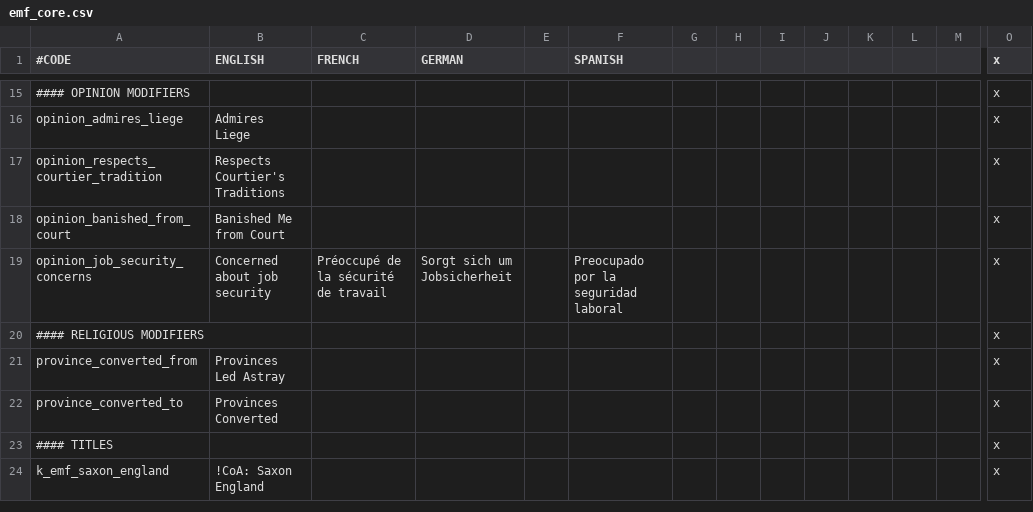
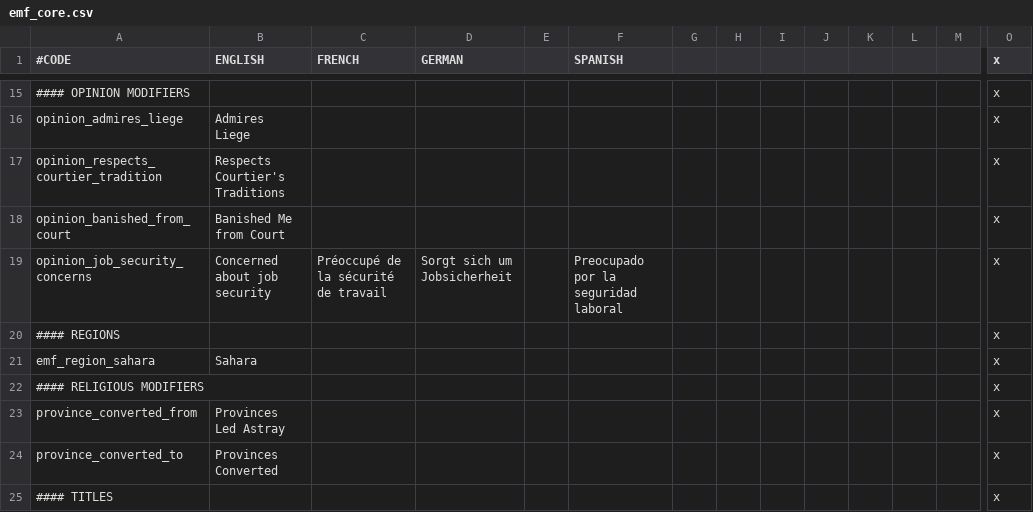
Before and after one commit to EMFTeam/EMF, a CSV file: EMF/localisation/emf_core.csv, drawn as a sheet; only a part is shown, gaps mark what is left out; the shorter side is filled out with more unchanged rows; rows hold the shown columns only; the diff names each change by its address in the sheet, - before the commit and + after, or states it on an @@ line.

Commit message:
saharan region localisation

```diff
--- a/EMF/localisation/emf_core.csv
+++ b/EMF/localisation/emf_core.csv
+row 20: #### REGIONS |  |  |  |  |  |  |  |  |  |  |  |  | x
+row 21: emf_region_sahara | Sahara |  |  |  |  |  |  |  |  |  |  |  | x
```
